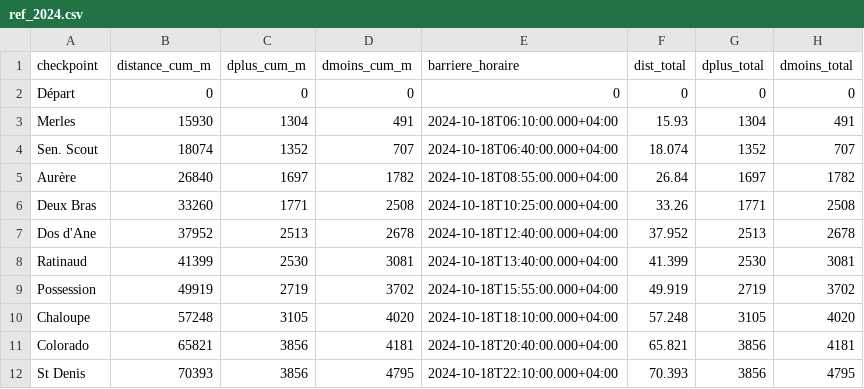
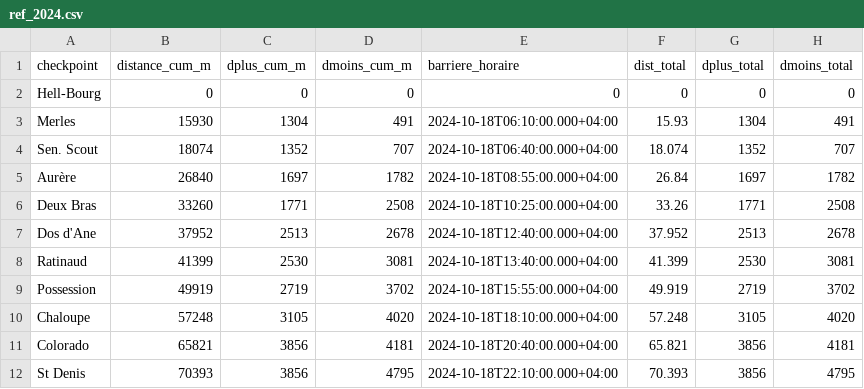
Before and after one commit to MagicTrailRun/TrailPacer2025, a CSV file: data/TrailPacer/grandraid-reunion-oxybol/MAS/ref_pacing/ref_2024.csv, drawn as a sheet; only a part is shown; the diff names each change by its address in the sheet, - before the commit and + after, or states it on an @@ line.

```diff
--- a/data/TrailPacer/grandraid-reunion-oxybol/MAS/ref_pacing/ref_2024.csv
+++ b/data/TrailPacer/grandraid-reunion-oxybol/MAS/ref_pacing/ref_2024.csv
-A2 (checkpoint): Départ
+A2 (checkpoint): Hell-Bourg
```
Also changed, not shown: data/TrailPacer/grandraid-reunion-oxybol/GRR/ref_pacing/ref_2024.csv, data/TrailPacer/grandraid-reunion-oxybol/TDB/ref_pacing/ref_2024.csv, 4 other files.
